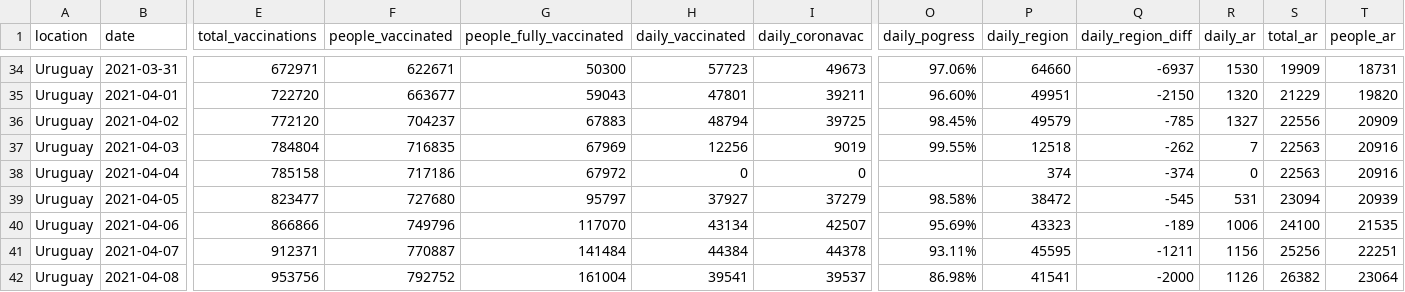
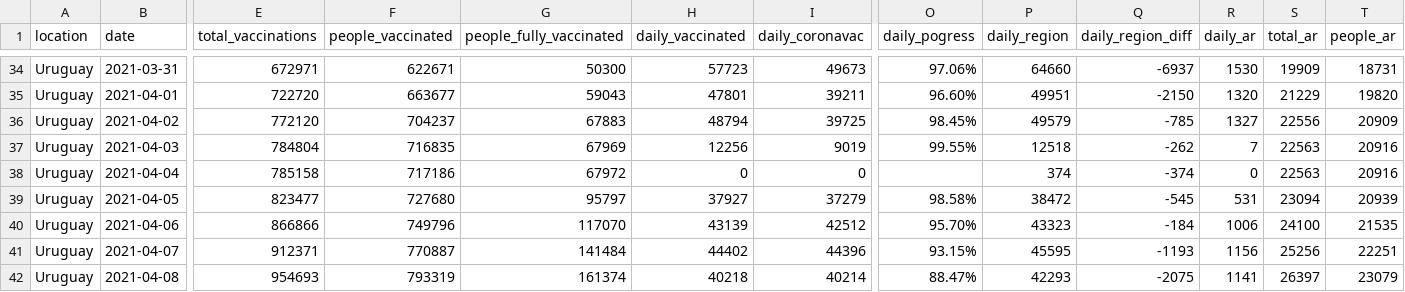
Before and after one commit to 3dgiordano/covid-19-uy-vacc-data, a CSV file: data/Uruguay.csv, drawn as a sheet; only a part is shown, gaps mark what is left out; the diff covers the shown part only; the diff names each change by its address in the sheet, - before the commit and + after, or states it on an @@ line.

```diff
--- a/data/Uruguay.csv
+++ b/data/Uruguay.csv
-H40 (daily_vaccinated): 43134
+H40 (daily_vaccinated): 43139
-I40 (daily_coronavac): 42507
+I40 (daily_coronavac): 42512
-O40 (daily_pogress): 95.69%
+O40 (daily_pogress): 95.70%
-Q40 (daily_region_diff): -189
+Q40 (daily_region_diff): -184
-H41 (daily_vaccinated): 44384
+H41 (daily_vaccinated): 44402
-I41 (daily_coronavac): 44378
+I41 (daily_coronavac): 44396
-O41 (daily_pogress): 93.11%
+O41 (daily_pogress): 93.15%
-Q41 (daily_region_diff): -1211
+Q41 (daily_region_diff): -1193
-E42 (total_vaccinations): 953756
+E42 (total_vaccinations): 954693
-F42 (people_vaccinated): 792752
+F42 (people_vaccinated): 793319
-G42 (people_fully_vaccinated): 161004
+G42 (people_fully_vaccinated): 161374
-H42 (daily_vaccinated): 39541
+H42 (daily_vaccinated): 40218
-I42 (daily_coronavac): 39537
+I42 (daily_coronavac): 40214
-O42 (daily_pogress): 86.98%
+O42 (daily_pogress): 88.47%
-P42 (daily_region): 41541
+P42 (daily_region): 42293
-Q42 (daily_region_diff): -2000
+Q42 (daily_region_diff): -2075
-R42 (daily_ar): 1126
+R42 (daily_ar): 1141
-S42 (total_ar): 26382
+S42 (total_ar): 26397
-T42 (people_ar): 23064
+T42 (people_ar): 23079
```
Also changed, not shown: 94 edited cells elsewhere in this file, 44 other files.
